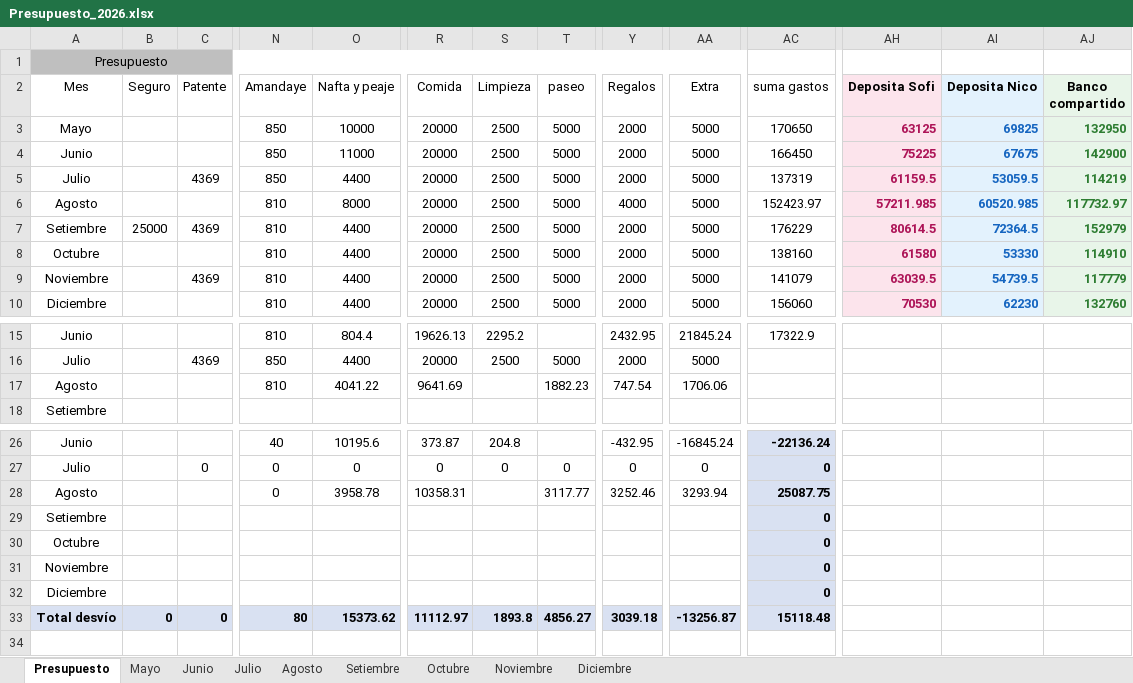
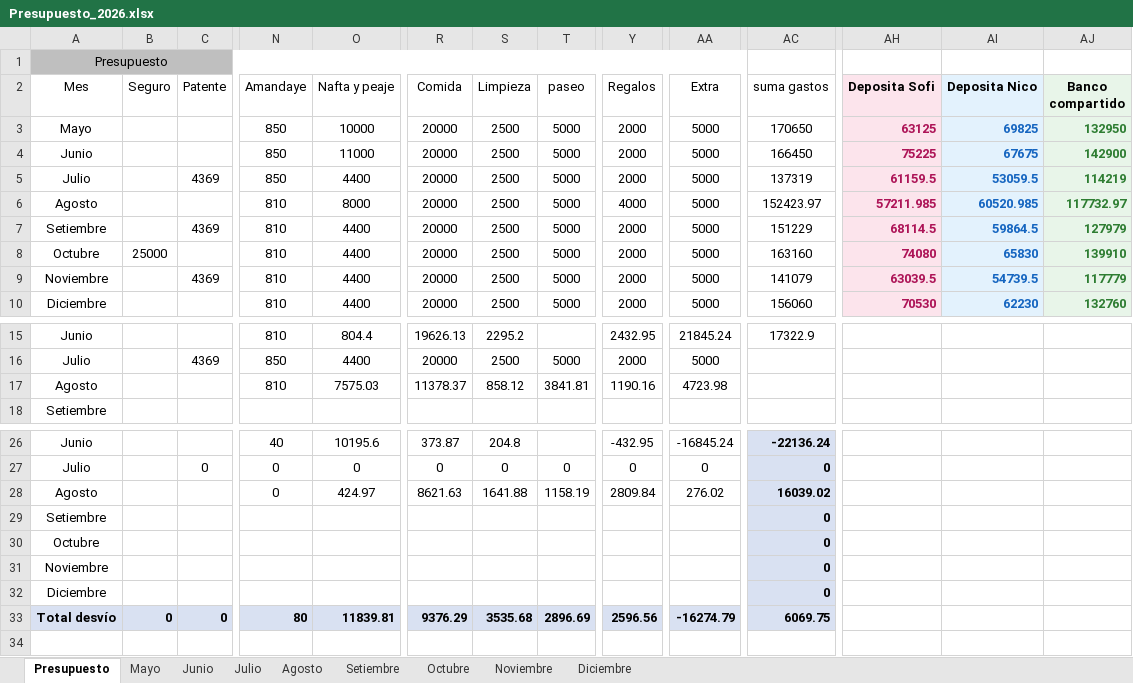
Before and after one commit to PersonalCasa/Presupuesto, an Excel workbook: Presupuesto_2026.xlsx, sheet Presupuesto, drawn as a sheet; only a part is shown, gaps mark what is left out; values as stored, in another font and other column widths than the file's, no borders; conditional formats not drawn; the diff names each change by its address in the sheet, - before the commit and + after, or states it on an @@ line.

Commit message:
Add files via upload

```diff
--- a/Presupuesto_2026.xlsx (sheet Presupuesto)
+++ b/Presupuesto_2026.xlsx (sheet Presupuesto)
-B7 (Seguro): 25000
+B7 (Seguro): (empty)
-AC7 (suma gastos): 176229
+AC7 (suma gastos): 151229
-AH7 (Deposita Sofi): 80614.5
+AH7 (Deposita Sofi): 68114.5
-AI7 (Deposita Nico): 72364.5
+AI7 (Deposita Nico): 59864.5
-AJ7 (Banco compartido): 152979
+AJ7 (Banco compartido): 127979
-B8 (Seguro): (empty)
+B8 (Seguro): 25000
-AC8 (suma gastos): 138160
+AC8 (suma gastos): 163160
-AH8 (Deposita Sofi): 61580
+AH8 (Deposita Sofi): 74080
-AI8 (Deposita Nico): 53330
+AI8 (Deposita Nico): 65830
-AJ8 (Banco compartido): 114910
+AJ8 (Banco compartido): 139910
-O17 (Nafta y peaje): 4041.22
+O17 (Nafta y peaje): 7575.03
-R17 (Comida): 9641.69
+R17 (Comida): 11378.37
-S17 (Limpieza): (empty)
+S17 (Limpieza): 858.12
-T17 (paseo): 1882.23
+T17 (paseo): 3841.81
-Y17 (Regalos): 747.54
+Y17 (Regalos): 1190.16
-AA17 (Extra): 1706.06
+AA17 (Extra): 4723.98
-O28 (Nafta y peaje): 3958.78
+O28 (Nafta y peaje): 424.97
-R28 (Comida): 10358.31
+R28 (Comida): 8621.63
-S28 (Limpieza): (empty)
+S28 (Limpieza): 1641.88
-T28 (paseo): 3117.77
+T28 (paseo): 1158.19
-Y28 (Regalos): 3252.46
+Y28 (Regalos): 2809.84
-AA28 (Extra): 3293.94
+AA28 (Extra): 276.02
-AC28 (suma gastos): 25087.75
+AC28 (suma gastos): 16039.02
-O33 (Nafta y peaje): 15373.62
+O33 (Nafta y peaje): 11839.81
-R33 (Comida): 11112.97
+R33 (Comida): 9376.29
-S33 (Limpieza): 1893.8
+S33 (Limpieza): 3535.68
-T33 (paseo): 4856.27
+T33 (paseo): 2896.69
-Y33 (Regalos): 3039.18
+Y33 (Regalos): 2596.56
-AA33 (Extra): -13256.87
+AA33 (Extra): -16274.79
-AC33 (suma gastos): 15118.48
+AC33 (suma gastos): 6069.75
```
Also changed, not shown: sheet Agosto, formulas that keep their value.
